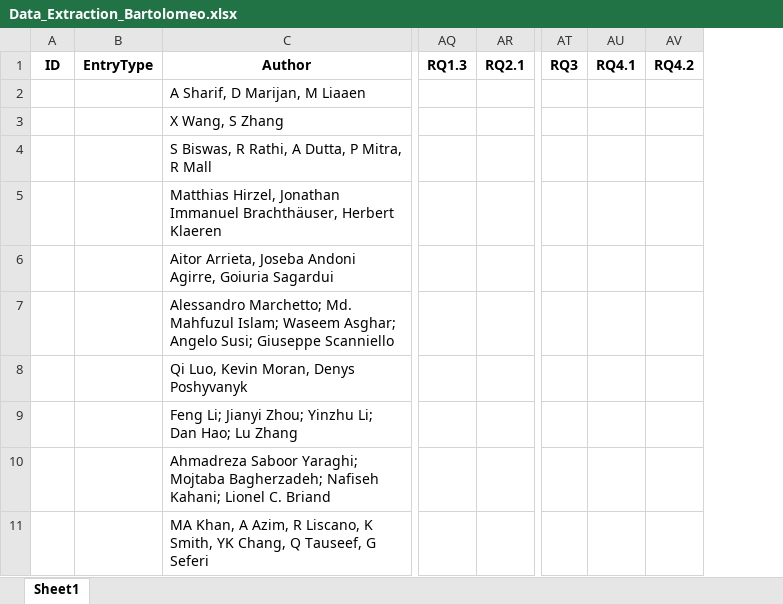
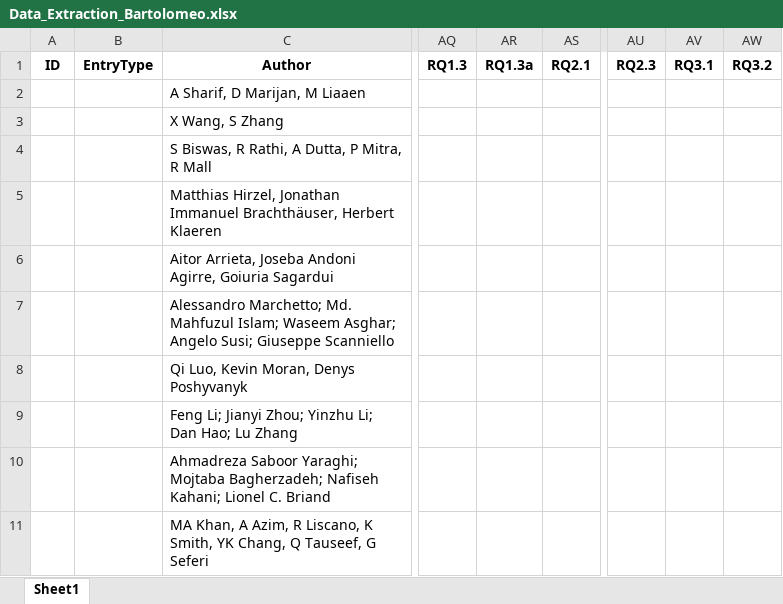
Before and after one commit to AntonioTrovato/RegressionTestingOptimizationSLR, an Excel workbook: 7_Data_Extraction/Data_Extraction_Bartolomeo.xlsx, sheet Sheet1, drawn as a sheet; only a part is shown, gaps mark what is left out; values as stored, in another font and other column widths than the file's, no borders; removed rows and columns are numbered as before the commit, all else as after; the diff names each change by its address in the sheet, - before the commit and + after, or states it on an @@ line.

```diff
--- a/7_Data_Extraction/Data_Extraction_Bartolomeo.xlsx (sheet Sheet1)
+++ b/7_Data_Extraction/Data_Extraction_Bartolomeo.xlsx (sheet Sheet1)
+column AR, row 1: RQ1.3a
-column AT, row 1: RQ3
-column AU, row 1: RQ4.1
-column AV, row 1: RQ4.2
+column AU, row 1: RQ2.3
+column AV, row 1: RQ3.1
+column AW, row 1: RQ3.2
```
Also changed, not shown: 7_Data_Extraction/Data_Extraction_Antonio.xlsx, 7_Data_Extraction/Data_Extraction_Dario.xlsx, 8 other files.
